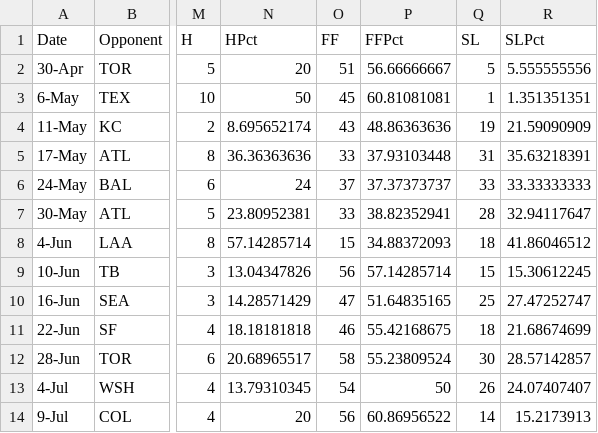
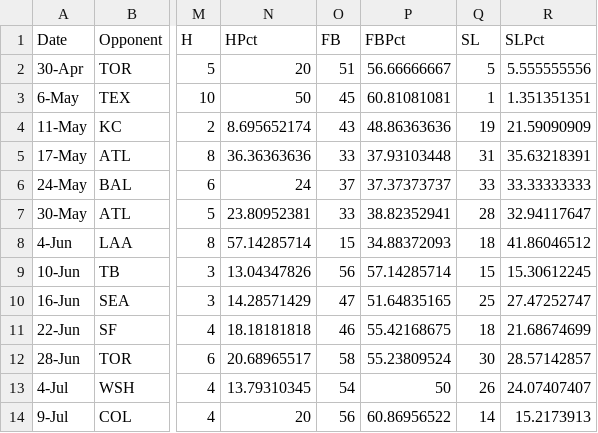
Before and after one commit to petecht66/lucas-giolito-analysis-2025, a CSV file: data/Lucas Giolito Pitch Mix and Outcomes.csv, drawn as a sheet; only a part is shown, gaps mark what is left out; the diff names each change by its address in the sheet, - before the commit and + after, or states it on an @@ line.

Commit message:
starting pitch mix graph

```diff
--- a/data/Lucas Giolito Pitch Mix and Outcomes.csv
+++ b/data/Lucas Giolito Pitch Mix and Outcomes.csv
-O1: FF
+O1: FB
-P1: FFPct
+P1: FBPct
```
Also changed, not shown: 1 other file.
